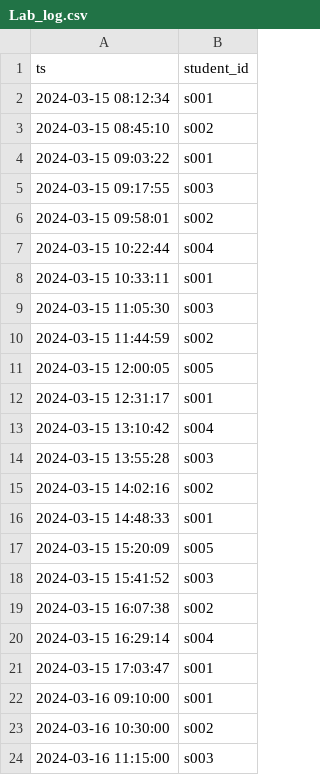
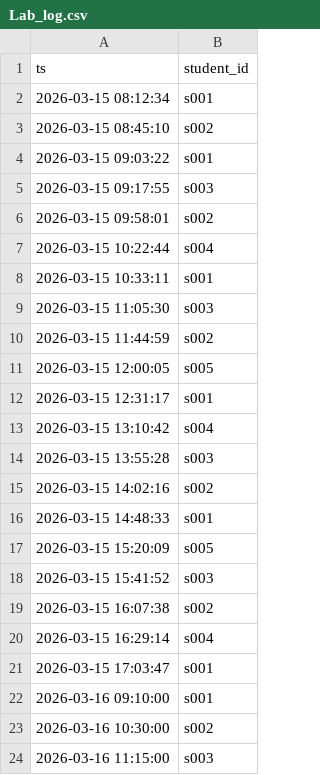
Before and after one commit to ulpanaskarkyzy-eng/LabAccessLog2, a CSV file: Lab_log.csv, drawn as a sheet.

```diff
--- a/Lab_log.csv
+++ b/Lab_log.csv
@@ -1,24 +1,24 @@
 ts,student_id
-2024-03-15 08:12:34,s001
-2024-03-15 08:45:10,s002
-2024-03-15 09:03:22,s001
-2024-03-15 09:17:55,s003
-2024-03-15 09:58:01,s002
-2024-03-15 10:22:44,s004
-2024-03-15 10:33:11,s001
-2024-03-15 11:05:30,s003
-2024-03-15 11:44:59,s002
-2024-03-15 12:00:05,s005
-2024-03-15 12:31:17,s001
-2024-03-15 13:10:42,s004
-2024-03-15 13:55:28,s003
-2024-03-15 14:02:16,s002
-2024-03-15 14:48:33,s001
-2024-03-15 15:20:09,s005
-2024-03-15 15:41:52,s003
-2024-03-15 16:07:38,s002
-2024-03-15 16:29:14,s004
-2024-03-15 17:03:47,s001
-2024-03-16 09:10:00,s001
-2024-03-16 10:30:00,s002
-2024-03-16 11:15:00,s003
+2026-03-15 08:12:34,s001
+2026-03-15 08:45:10,s002
+2026-03-15 09:03:22,s001
+2026-03-15 09:17:55,s003
+2026-03-15 09:58:01,s002
+2026-03-15 10:22:44,s004
+2026-03-15 10:33:11,s001
+2026-03-15 11:05:30,s003
+2026-03-15 11:44:59,s002
+2026-03-15 12:00:05,s005
+2026-03-15 12:31:17,s001
+2026-03-15 13:10:42,s004
+2026-03-15 13:55:28,s003
+2026-03-15 14:02:16,s002
+2026-03-15 14:48:33,s001
+2026-03-15 15:20:09,s005
+2026-03-15 15:41:52,s003
+2026-03-15 16:07:38,s002
+2026-03-15 16:29:14,s004
+2026-03-15 17:03:47,s001
+2026-03-16 09:10:00,s001
+2026-03-16 10:30:00,s002
+2026-03-16 11:15:00,s003
```
Also changed, not shown: 7 other files.
